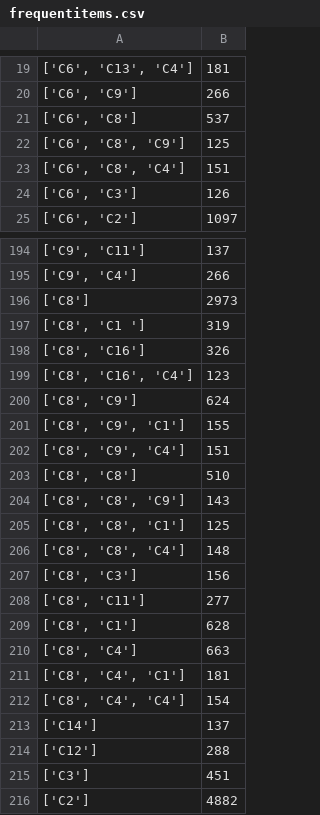
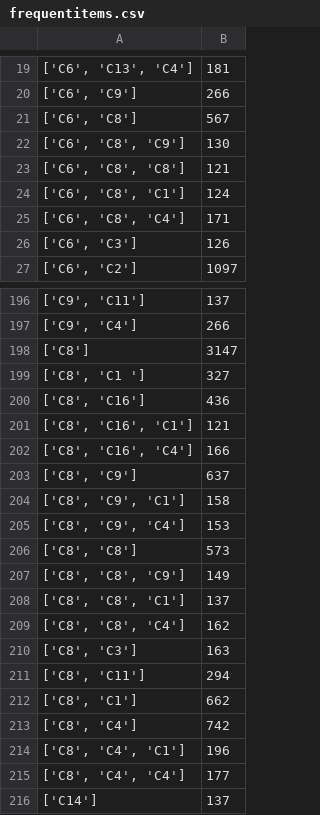
Before and after one commit to anjanagunasekera007/ISM, a CSV file: Support/ITEM_PLACEMENT_PROJECT/DATASETS/frequentitems.csv, drawn as a sheet; only a part is shown, gaps mark what is left out; the shorter side is filled out with more unchanged rows; the diff covers the shown part only.

```diff
--- a/Support/ITEM_PLACEMENT_PROJECT/DATASETS/frequentitems.csv
+++ b/Support/ITEM_PLACEMENT_PROJECT/DATASETS/frequentitems.csv
@@ -20,5 +20,7 @@
 "['C6', 'C9']","266"
-"['C6', 'C8']","537"
-"['C6', 'C8', 'C9']","125"
-"['C6', 'C8', 'C4']","151"
+"['C6', 'C8']","567"
+"['C6', 'C8', 'C9']","130"
+"['C6', 'C8', 'C8']","121"
+"['C6', 'C8', 'C1']","124"
+"['C6', 'C8', 'C4']","171"
 "['C6', 'C3']","126"
@@ -195,19 +197,20 @@
 "['C9', 'C4']","266"
-"['C8']","2973"
-"['C8', 'C1 ']","319"
-"['C8', 'C16']","326"
-"['C8', 'C16', 'C4']","123"
-"['C8', 'C9']","624"
-"['C8', 'C9', 'C1']","155"
-"['C8', 'C9', 'C4']","151"
-"['C8', 'C8']","510"
-"['C8', 'C8', 'C9']","143"
-"['C8', 'C8', 'C1']","125"
-"['C8', 'C8', 'C4']","148"
-"['C8', 'C3']","156"
-"['C8', 'C11']","277"
-"['C8', 'C1']","628"
-"['C8', 'C4']","663"
-"['C8', 'C4', 'C1']","181"
-"['C8', 'C4', 'C4']","154"
+"['C8']","3147"
+"['C8', 'C1 ']","327"
+"['C8', 'C16']","436"
+"['C8', 'C16', 'C1']","121"
+"['C8', 'C16', 'C4']","166"
+"['C8', 'C9']","637"
+"['C8', 'C9', 'C1']","158"
+"['C8', 'C9', 'C4']","153"
+"['C8', 'C8']","573"
+"['C8', 'C8', 'C9']","149"
+"['C8', 'C8', 'C1']","137"
+"['C8', 'C8', 'C4']","162"
+"['C8', 'C3']","163"
+"['C8', 'C11']","294"
+"['C8', 'C1']","662"
+"['C8', 'C4']","742"
+"['C8', 'C4', 'C1']","196"
+"['C8', 'C4', 'C4']","177"
 "['C14']","137"
```
Also changed, not shown: 9 added rows and 121 edited cells elsewhere in this file, Support/ITEM_PLACEMENT_PROJECT/DATASETS/replaceditemlist.csv, 55 other files.
